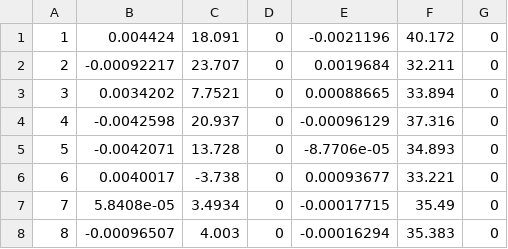
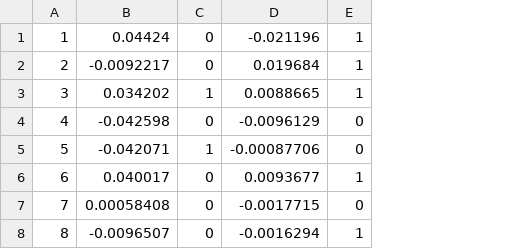
Before and after one commit to sjones1000/iAtlantic_region_trends, a CSV file: plot4_timeseries_EN4/plots/EN4_timeseries_REG_7_Equatorial ocean fracture zones_STATS.csv, drawn as a sheet; removed rows and columns are numbered as before the commit, all else as after; the diff names each change by its address in the sheet, - before the commit and + after, or states it on an @@ line.

Commit message:
Updated stats generation code for the timeseries plotting

```diff
--- a/plot4_timeseries_EN4/plots/EN4_timeseries_REG_7_Equatorial ocean fracture zones_STATS.csv
+++ b/plot4_timeseries_EN4/plots/EN4_timeseries_REG_7_Equatorial ocean fracture zones_STATS.csv
-column B, rows 1-8: 0.004424 | -0.00092217 | 0.0034202 | -0.0042598 | -0.0042071 | 0.0040017 | 5.8408e-05 | -0.00096507
-column C, rows 1-8: 18.091 | 23.707 | 7.7521 | 20.937 | 13.728 | -3.738 | 3.4934 | 4.003
+column B, rows 1-8: 0.04424 | -0.0092217 | 0.034202 | -0.042598 | -0.042071 | 0.040017 | 0.00058408 | -0.0096507
-column E, rows 1-8: -0.0021196 | 0.0019684 | 0.00088665 | -0.00096129 | -8.7706e-05 | 0.00093677 | -0.00017715 | -0.00016294
-column F, rows 1-8: 40.172 | 32.211 | 33.894 | 37.316 | 34.893 | 33.221 | 35.49 | 35.383
+column D, rows 1-8: -0.021196 | 0.019684 | 0.0088665 | -0.0096129 | -0.00087706 | 0.0093677 | -0.0017715 | -0.0016294
-E1:E3: 0
+E1:E3: 1
-C3: 0
+C3: 1
-C5: 0
+C5: 1
-E6: 0
+E6: 1
-E8: 0
+E8: 1
```
Also changed, not shown: plot4_timeseries_EN4/plots/EN4_timeseries_REG_6_Eastern Tropical NA_STATS.csv, plot4_timeseries_INALT20/plots/INALT20_timeseries_REG_7_Equatorial ocean fracture zones_STATS.csv, 38 other files.
